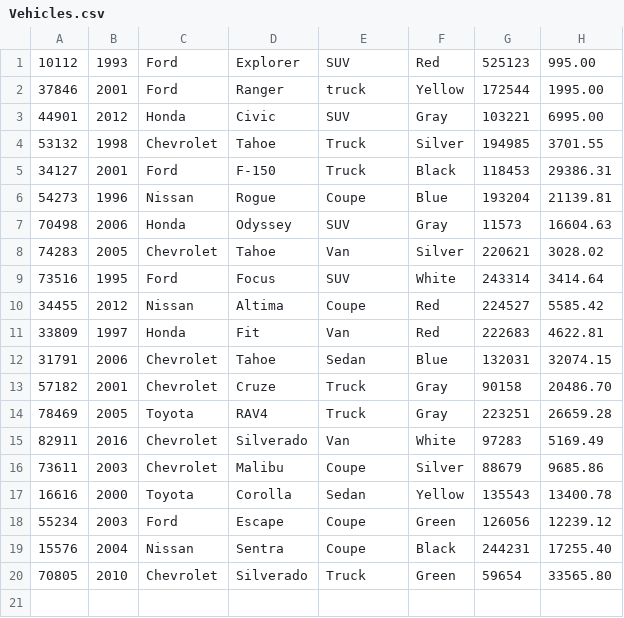
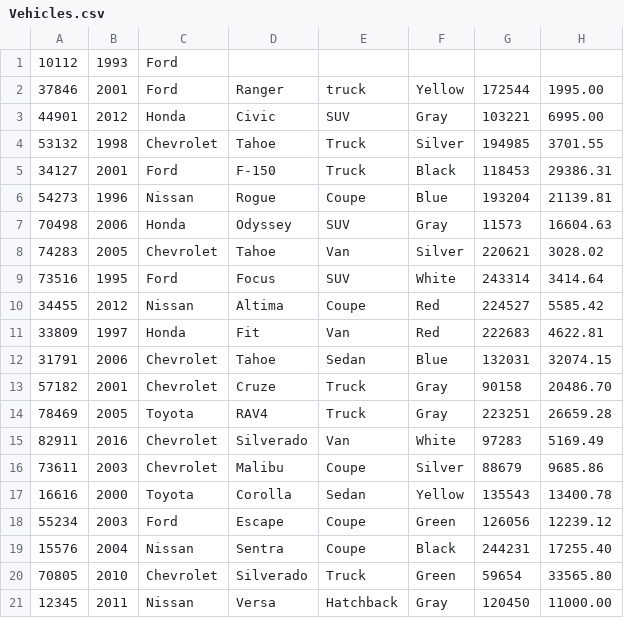
Before and after one commit to mikamvra/Workshop4_Bouaphanah, a CSV file: src/main/resources/Vehicles.csv, drawn as a sheet.

```diff
--- a/src/main/resources/Vehicles.csv
+++ b/src/main/resources/Vehicles.csv
@@ -1,2 +1,2 @@
-10112|1993|Ford|Explorer|SUV|Red|525123|995.00
+10112|1993|Ford
 37846|2001|Ford|Ranger|truck|Yellow|172544|1995.00
@@ -20 +20,2 @@
 70805|2010|Chevrolet|Silverado|Truck|Green|59654|33565.80
+12345|2011|Nissan|Versa|Hatchback|Gray|120450|11000.00
```
Also changed, not shown: 2 other files.
